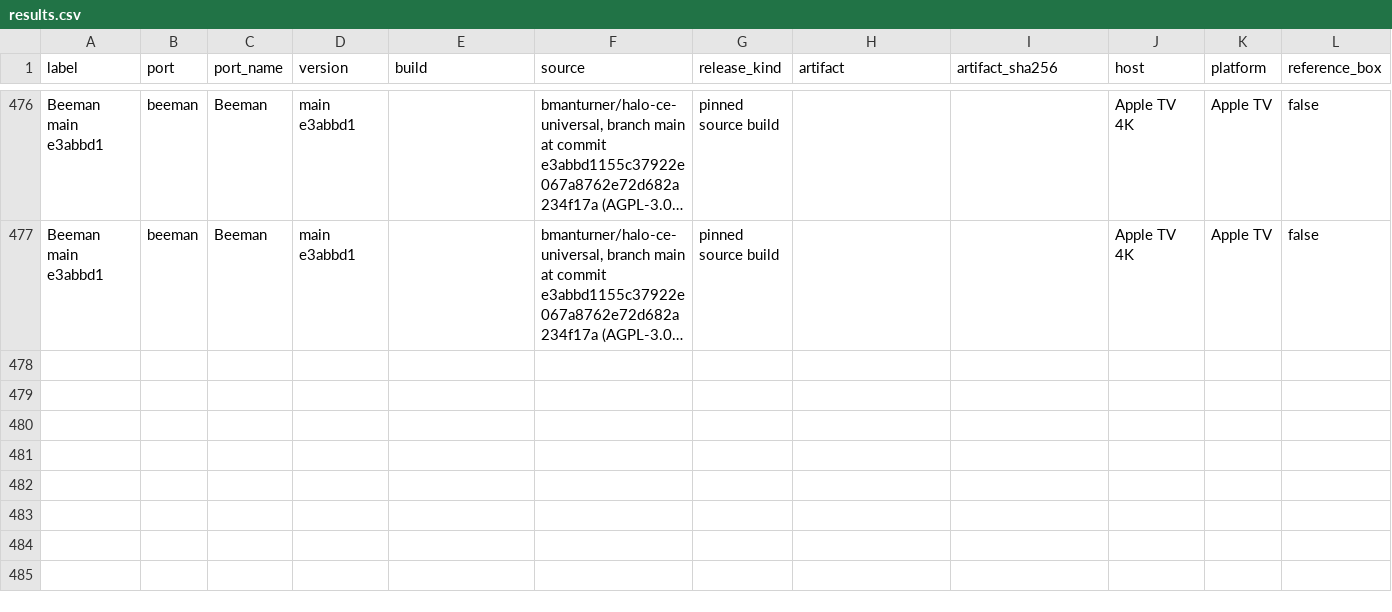
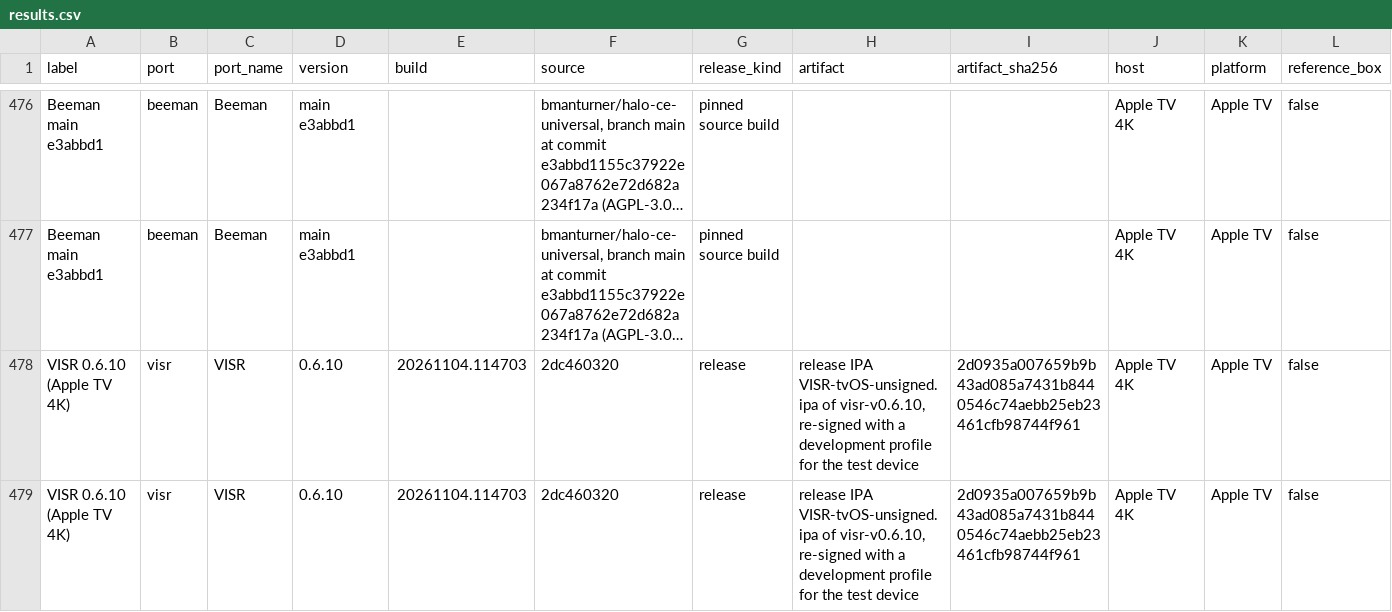
Before and after one commit to Ywach404/visr, a CSV file: docs/benchmarks/results.csv, drawn as a sheet; only a part is shown, gaps mark what is left out; long unchanged cells end in …; rows hold the shown columns only; the diff names each change by its address in the sheet, - before the commit and + after, or states it on an @@ line.

```diff
--- a/docs/benchmarks/results.csv
+++ b/docs/benchmarks/results.csv
+row 478: VISR 0.6.10 (Apple TV 4K) | visr | VISR | 0.6.10 | 20261104.114703 | 2dc460320 | release | release IPA VISR-tvOS-unsigned.ipa of visr-v0.6.10, re-signed with a development profile for the test device | 2d0935a007659b9b43ad085a7431b8440546c74aebb25eb23461cfb98744f961 | Apple TV 4K | Apple TV | false
+row 479: VISR 0.6.10 (Apple TV 4K) | visr | VISR | 0.6.10 | 20261104.114703 | 2dc460320 | release | release IPA VISR-tvOS-unsigned.ipa of visr-v0.6.10, re-signed with a development profile for the test device | 2d0935a007659b9b43ad085a7431b8440546c74aebb25eb23461cfb98744f961 | Apple TV 4K | Apple TV | false
```
Also changed, not shown: docs/site/benchmarks/results.csv, 2 other files.
